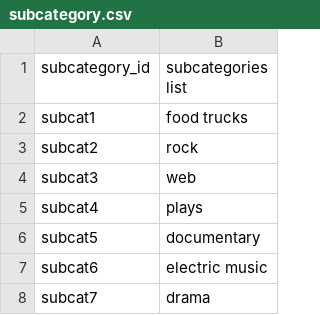
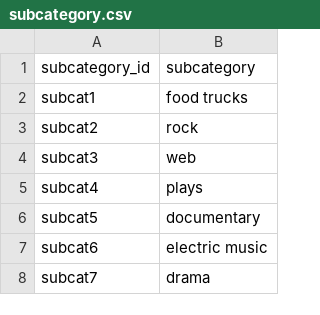
Before and after one commit to rachelpaczki/Crowdfunding_ETL, a CSV file: Resources/subcategory.csv, drawn as a sheet; only a part is shown.

```diff
--- a/Resources/subcategory.csv
+++ b/Resources/subcategory.csv
@@ -1,2 +1,2 @@
-subcategory_id,subcategories list
+subcategory_id,subcategory
 subcat1,food trucks
```
Also changed, not shown: 2 other files.
